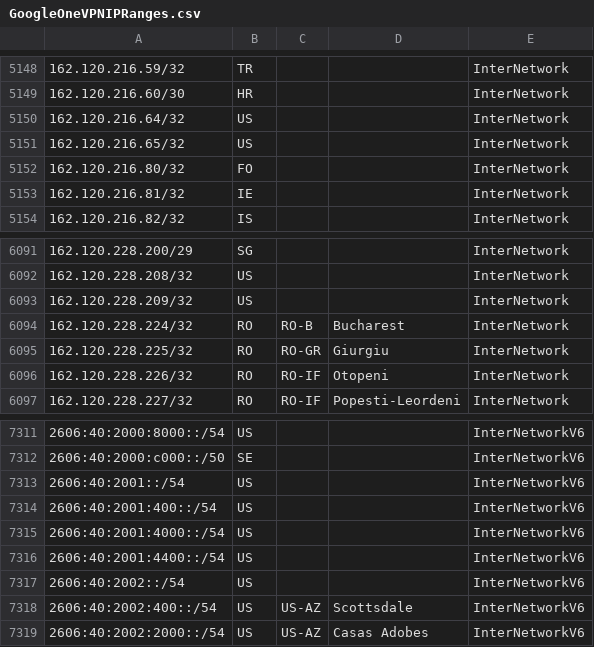
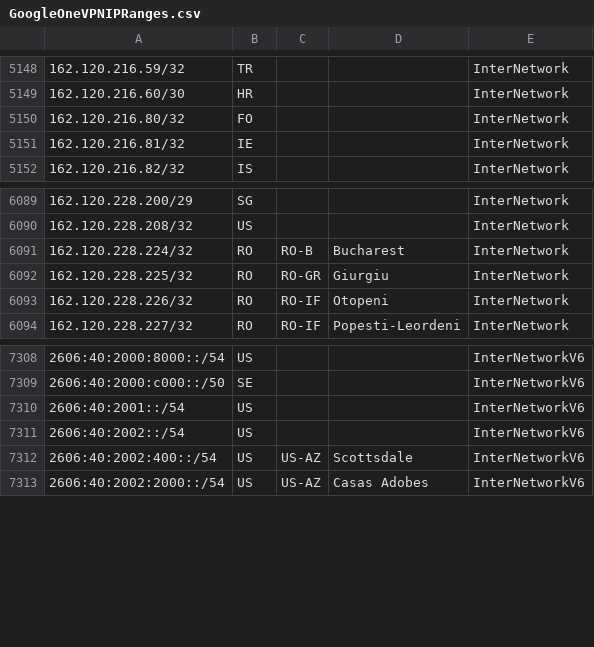
Before and after one commit to f-bader/DefenderAndSentinelQueries, a CSV file: ExternalData/GoogleOneVPNIPRanges.csv, drawn as a sheet; only a part is shown, gaps mark what is left out.

```diff
--- a/ExternalData/GoogleOneVPNIPRanges.csv
+++ b/ExternalData/GoogleOneVPNIPRanges.csv
@@ -5149,4 +5149,2 @@
 "162.120.216.60/30","HR","","","InterNetwork"
-"162.120.216.64/32","US","","","InterNetwork"
-"162.120.216.65/32","US","","","InterNetwork"
 "162.120.216.80/32","FO","","","InterNetwork"
@@ -6092,3 +6090,2 @@
 "162.120.228.208/32","US","","","InterNetwork"
-"162.120.228.209/32","US","","","InterNetwork"
 "162.120.228.224/32","RO","RO-B","Bucharest","InterNetwork"
@@ -7313,5 +7310,2 @@
 "2606:40:2001::/54","US","","","InterNetworkV6"
-"2606:40:2001:400::/54","US","","","InterNetworkV6"
-"2606:40:2001:4000::/54","US","","","InterNetworkV6"
-"2606:40:2001:4400::/54","US","","","InterNetworkV6"
 "2606:40:2002::/54","US","","","InterNetworkV6"
```
